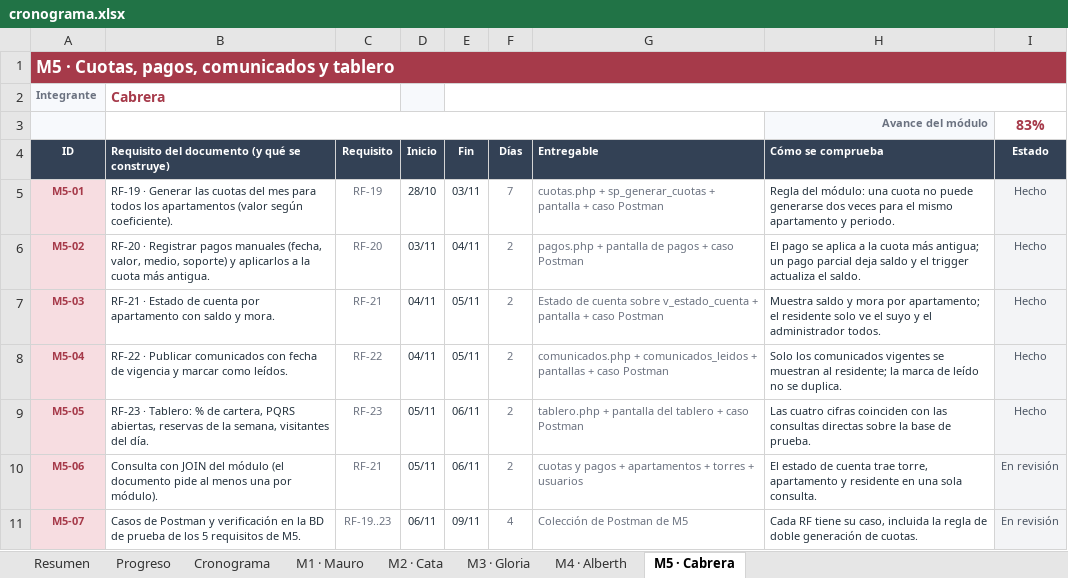
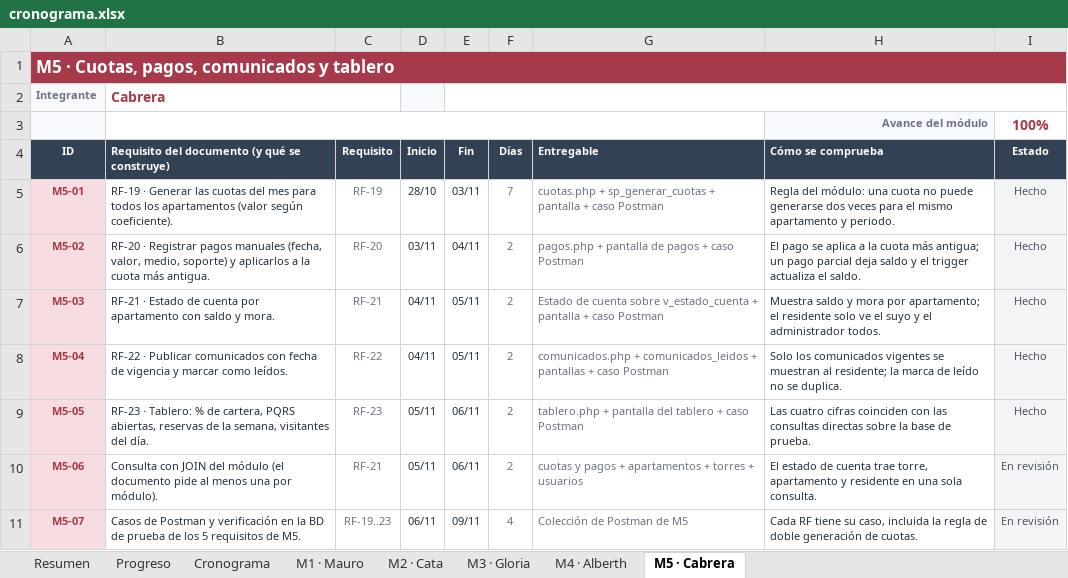
Before and after one commit to Massteven1/Proyecto-ConjuntoApp, an Excel workbook: docs/cronograma.xlsx, sheet M5 · Cabrera, drawn as a sheet; values as stored, in another font and other column widths than the file's, no borders; charts and pictures and conditional formats not drawn; the diff names each change by its address in the sheet, - before the commit and + after, or states it on an @@ line.

```diff
--- a/docs/cronograma.xlsx (sheet M5 · Cabrera)
+++ b/docs/cronograma.xlsx (sheet M5 · Cabrera)
-I3 (Estado): 83%
+I3 (Estado): 100%
```
Also changed, not shown: sheet M4 · Alberth, sheet Progreso, sheet Resumen.
